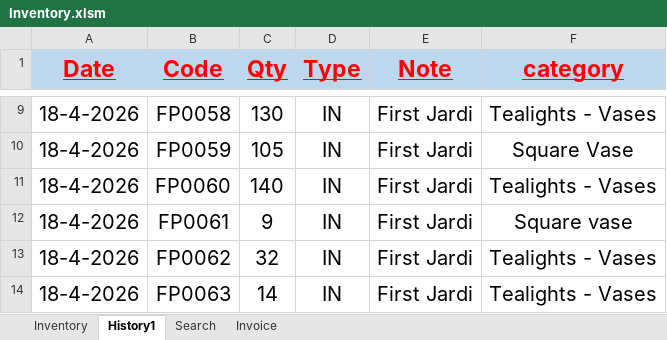
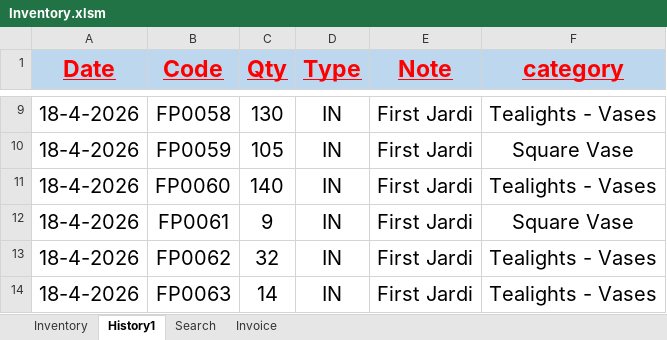
Before and after one commit to FlowerSystem-lb/inventorysystem, an Excel workbook: Inventory.xlsm, sheet History1, drawn as a sheet; only a part is shown, gaps mark what is left out; values as stored, in another font and other column widths than the file's, no borders; table styles not drawn; the diff covers the shown part only; the diff names each change by its address in the sheet, - before the commit and + after, or states it on an @@ line.

```diff
--- a/Inventory.xlsm (sheet History1)
+++ b/Inventory.xlsm (sheet History1)
-F12 (category): Square vase
+F12 (category): Square Vase
```
Also changed, not shown: 39 added rows and 1 edited cell elsewhere in this sheet, sheet Inventory, formulas that keep their value, 4 other files.
